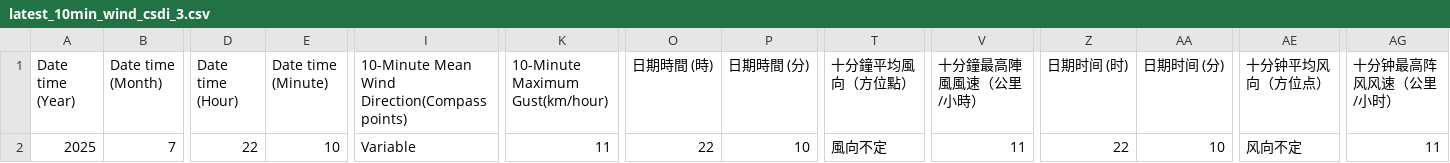
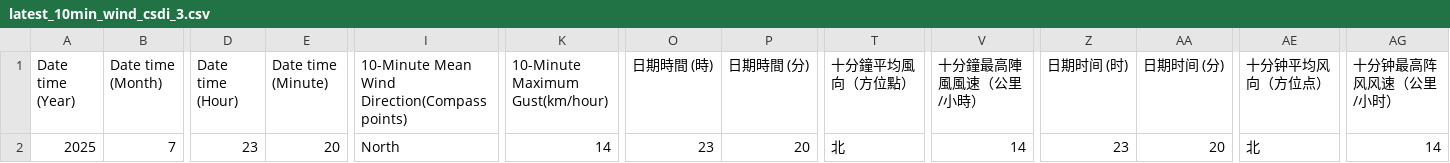
Before and after one commit to cysyiu/WeatherMap, a CSV file: Data/Wind_data/latest_10min_wind_csdi_3.csv, drawn as a sheet; only a part is shown, gaps mark what is left out; the diff names each change by its address in the sheet, - before the commit and + after, or states it on an @@ line.

```diff
--- a/Data/Wind_data/latest_10min_wind_csdi_3.csv
+++ b/Data/Wind_data/latest_10min_wind_csdi_3.csv
-D2 (Date time (Hour)): 22
+D2 (Date time (Hour)): 23
-E2 (Date time (Minute)): 10
+E2 (Date time (Minute)): 20
-I2: Variable
+I2: North
-K2 (10-Minute Maximum Gust(km/hour)): 11
+K2 (10-Minute Maximum Gust(km/hour)): 14
-O2 (日期時間 (時)): 22
+O2 (日期時間 (時)): 23
-P2 (日期時間 (分)): 10
+P2 (日期時間 (分)): 20
-T2 (十分鐘平均風向（方位點）): 風向不定
+T2 (十分鐘平均風向（方位點）): 北
-V2 (十分鐘最高陣風風速（公里/小時）): 11
+V2 (十分鐘最高陣風風速（公里/小時）): 14
-Z2 (日期时间 (时)): 22
+Z2 (日期时间 (时)): 23
-AA2 (日期时间 (分)): 10
+AA2 (日期时间 (分)): 20
-AE2 (十分钟平均风向（方位点）): 风向不定
+AE2 (十分钟平均风向（方位点）): 北
-AG2 (十分钟最高阵风风速（公里/小时）): 11
+AG2 (十分钟最高阵风风速（公里/小时）): 14
```
Also changed, not shown: Data/Wind_data/latest_10min_wind_csdi_0.csv, Data/Wind_data/latest_10min_wind_csdi_2.csv, 27 other files.
